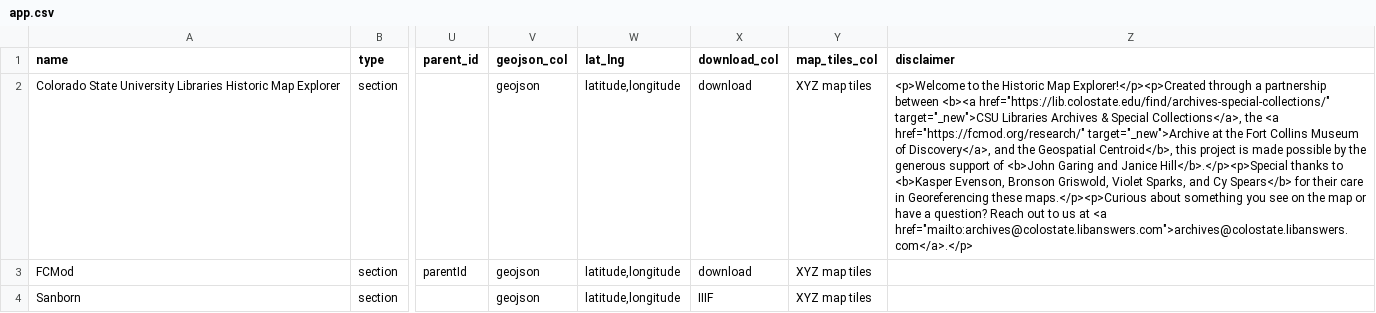
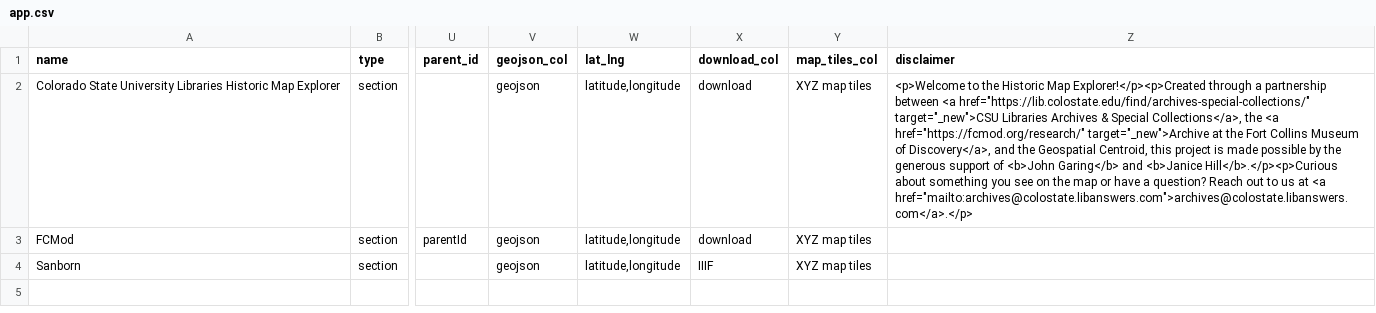
Before and after one commit to GeospatialCentroid/historic_map_explorer, a CSV file: app.csv, drawn as a sheet; only a part is shown, gaps mark what is left out; the diff names each change by its address in the sheet, - before the commit and + after, or states it on an @@ line.

```diff
--- a/app.csv
+++ b/app.csv
-Z2 (disclaimer): …partnership between <b><a href="https://lib.colostate.edu/find/archives-special-collections/" target="_new">CSU Libraries Archives & Special Collections</a>, the <a href="https://fcmod.org/research/" target="_new">Archive at the Fort Collins Museum of Discovery</a>, and the Geospatial Centroid</b>, this project is made possible by the generous support of <b>John Garing and Janice Hill</b>.</p><p>Special thanks to <b>Kasper Evenson, Bronson Griswold, Violet Sparks, and Cy Spears</b> for their care in Georeferencing these maps.</p><p>Curious about something…
+Z2 (disclaimer): …partnership between <a href="https://lib.colostate.edu/find/archives-special-collections/" target="_new">CSU Libraries Archives & Special Collections</a>, the <a href="https://fcmod.org/research/" target="_new">Archive at the Fort Collins Museum of Discovery</a>, and the Geospatial Centroid, this project is made possible by the generous support of <b>John Garing</b> and <b>Janice Hill</b>.</p><p>Curious about something…
```
Also changed, not shown: 4 other files.
